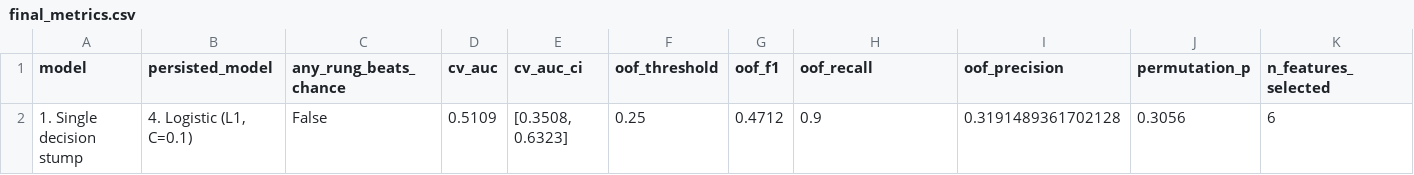
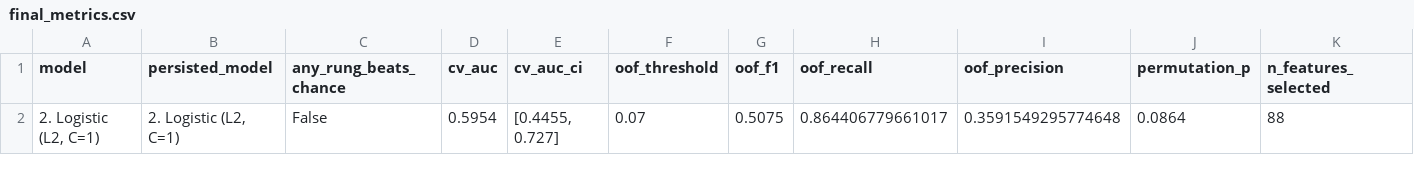
Before and after one commit to dmitriyratu/avepoint-churn-case-study, a CSV file: outputs/reports/final_metrics.csv, drawn as a sheet; only a part is shown; removed rows and columns are numbered as before the commit, all else as after; rows hold the shown columns only; the diff names each change by its address in the sheet, - before the commit and + after, or states it on an @@ line.

```diff
--- a/outputs/reports/final_metrics.csv
+++ b/outputs/reports/final_metrics.csv
-row 2: 1. Single decision stump | 4. Logistic (L1, C=0.1) | False | 0.5109 | [0.3508, 0.6323] | 0.25 | 0.4712 | 0.9 | 0.3191489361702128 | 0.3056 | 6
+row 2: 2. Logistic (L2, C=1) | 2. Logistic (L2, C=1) | False | 0.5954 | [0.4455, 0.727] | 0.07 | 0.5075 | 0.864406779661017 | 0.3591549295774648 | 0.0864 | 88
```
Also changed, not shown: outputs/reports/model_ladder.csv, 20 other files.
